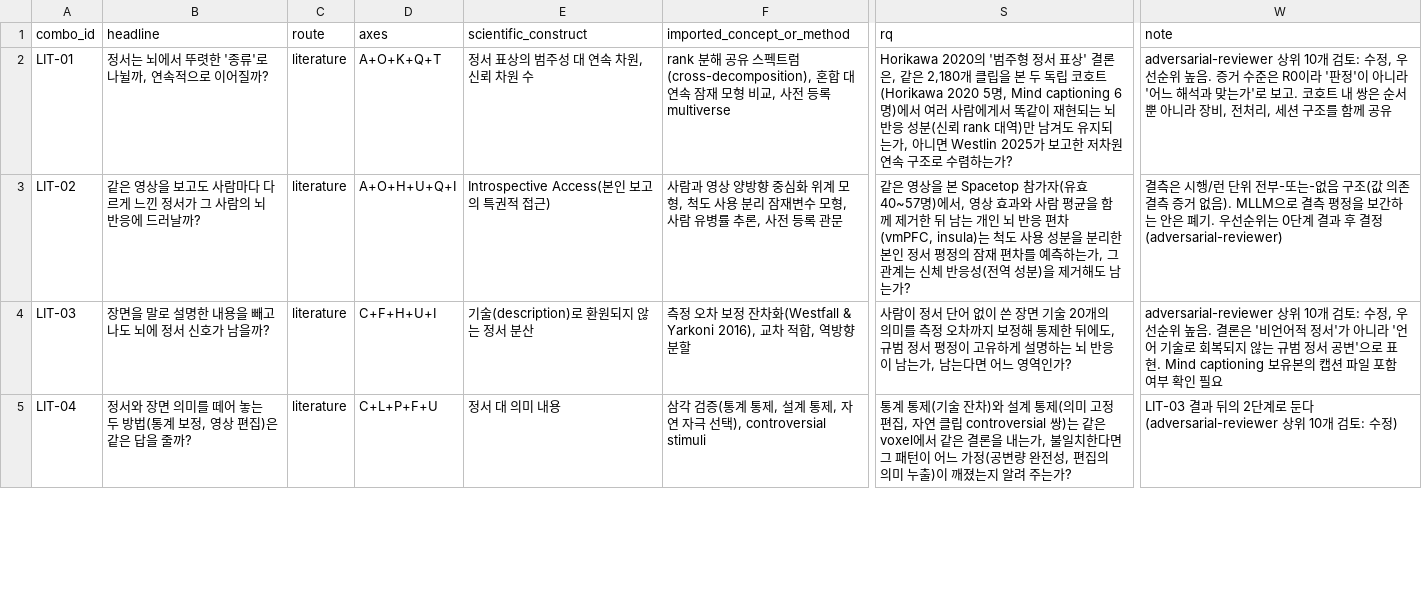
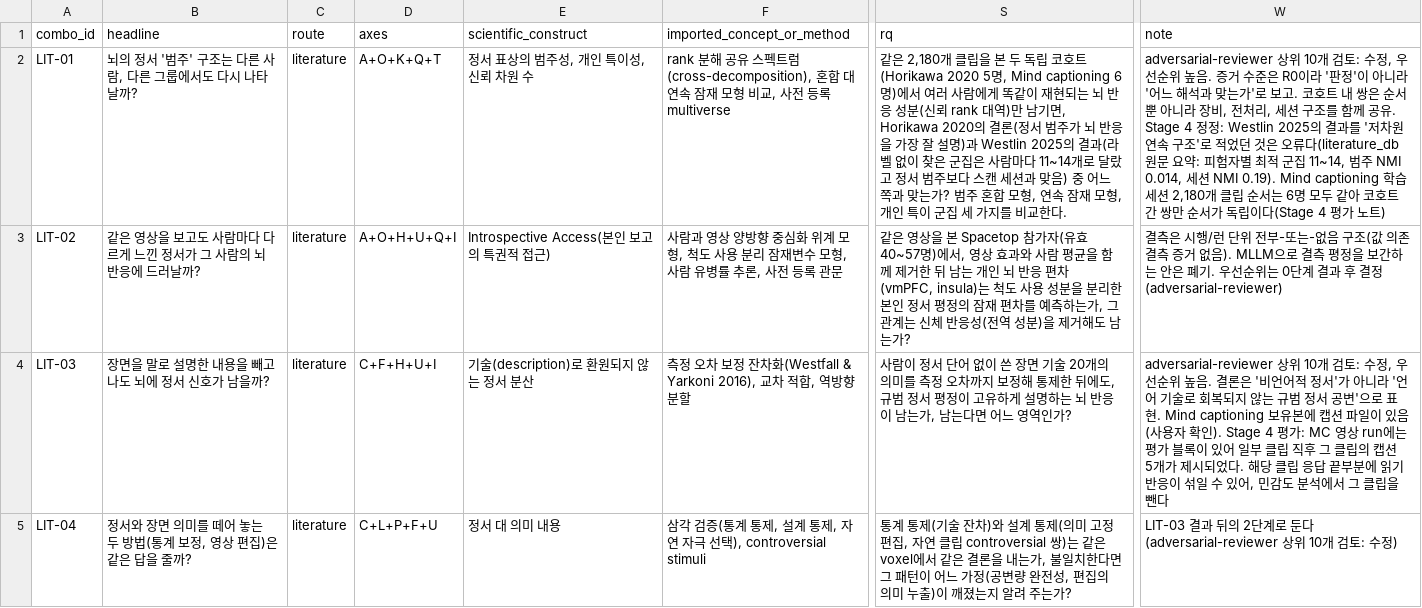
Before and after one commit to dametime14/emotion_explore, a CSV file: outputs/combinations/matrix.csv, drawn as a sheet; only a part is shown, gaps mark what is left out; the diff covers the shown part only; the diff names each change by its address in the sheet, - before the commit and + after, or states it on an @@ line.

```diff
--- a/outputs/combinations/matrix.csv
+++ b/outputs/combinations/matrix.csv
-B2 (headline): 정서는 뇌에서 뚜렷한 '종류'로 나뉠까, 연속적으로 이어질까?
+B2 (headline): 뇌의 정서 '범주' 구조는 다른 사람, 다른 그룹에서도 다시 나타날까?
-E2 (scientific_construct): 정서 표상의 범주성 대 연속 차원, 신뢰 차원 수
+E2 (scientific_construct): 정서 표상의 범주성, 개인 특이성, 신뢰 차원 수
-S2 (rq): Horikawa 2020의 '범주형 정서 표상' 결론은, 같은 2,180개 클립을 본 두 독립 코호트(Horikawa 2020 5명, Mind captioning 6명)에서 여러 사람에게서 똑같이 재현되는 뇌 반응 성분(신뢰 rank 대역)만 남겨도 유지되는가, 아니면 Westlin 2025가 보고한 저차원 연속 구조로 수렴하는가?
+S2 (rq): 같은 2,180개 클립을 본 두 독립 코호트(Horikawa 2020 5명, Mind captioning 6명)에서 여러 사람에게 똑같이 재현되는 뇌 반응 성분(신뢰 rank 대역)만 남기면, Horikawa 2020의 결론(정서 범주가 뇌 반응을 가장 잘 설명)과 Westlin 2025의 결과(라벨 없이 찾은 군집은 사람마다 11~14개로 달랐고 정서 범주보다 스캔 세션과 맞음) 중 어느 쪽과 맞는가? 범주 혼합 모형, 연속 잠재 모형, 개인 특이 군집 세 가지를 비교한다.
-W2 (note): …께 공유
+W2 (note): …께 공유. Stage 4 정정: Westlin 2025의 결과를 '저차원 연속 구조'로 적었던 것은 오류다(literature_db 원문 요약: 피험자별 최적 군집 11~14, 범주 NMI 0.014, 세션 NMI 0.19). Mind captioning 학습 세션 2,180개 클립 순서는 6명 모두 같아 코호트 간 쌍만 순서가 독립이다(Stage 4 평가 노트)
-W4 (note): …captioning 보유본의 캡션 파일 포함 여부 확인 필요
+W4 (note): …captioning 보유본에 캡션 파일이 있음(사용자 확인). Stage 4 평가: MC 영상 run에는 평가 블록이 있어 일부 클립 직후 그 클립의 캡션 5개가 제시되었다. 해당 클립 응답 끝부분에 읽기 반응이 섞일 수 있어, 민감도 분석에서 그 클립을 뺀다
```
Also changed, not shown: 7 edited cells elsewhere in this file, 9 other files.
